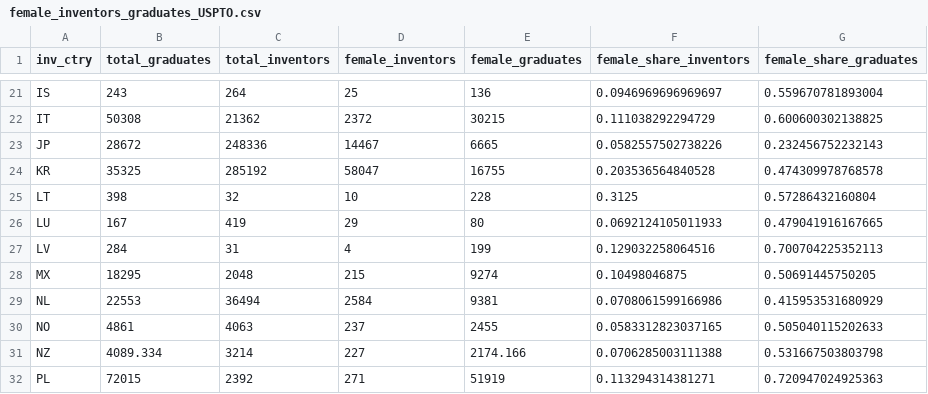
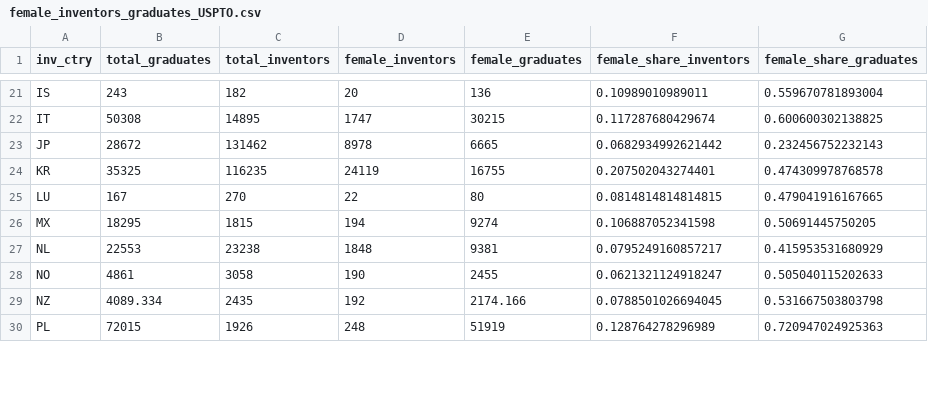
Before and after one commit to cieb-unibas/female_inventors, a CSV file: Report/female_inventors_graduates_USPTO.csv, drawn as a sheet; only a part is shown, gaps mark what is left out; the diff covers the shown part only.

```diff
--- a/Report/female_inventors_graduates_USPTO.csv
+++ b/Report/female_inventors_graduates_USPTO.csv
@@ -21,12 +21,10 @@
-"IS",243,264,25,136,0.0946969696969697,0.559670781893004
-"IT",50308,21362,2372,30215,0.111038292294729,0.600600302138825
-"JP",28672,248336,14467,6665,0.0582557502738226,0.232456752232143
-"KR",35325,285192,58047,16755,0.203536564840528,0.474309978768578
-"LT",398,32,10,228,0.3125,0.57286432160804
-"LU",167,419,29,80,0.0692124105011933,0.479041916167665
-"LV",284,31,4,199,0.129032258064516,0.700704225352113
-"MX",18295,2048,215,9274,0.10498046875,0.50691445750205
-"NL",22553,36494,2584,9381,0.0708061599166986,0.415953531680929
-"NO",4861,4063,237,2455,0.0583312823037165,0.505040115202633
-"NZ",4089.334,3214,227,2174.166,0.0706285003111388,0.531667503803798
-"PL",72015,2392,271,51919,0.113294314381271,0.720947024925363
+"IS",243,182,20,136,0.10989010989011,0.559670781893004
+"IT",50308,14895,1747,30215,0.117287680429674,0.600600302138825
+"JP",28672,131462,8978,6665,0.0682934992621442,0.232456752232143
+"KR",35325,116235,24119,16755,0.207502043274401,0.474309978768578
+"LU",167,270,22,80,0.0814814814814815,0.479041916167665
+"MX",18295,1815,194,9274,0.106887052341598,0.50691445750205
+"NL",22553,23238,1848,9381,0.0795249160857217,0.415953531680929
+"NO",4861,3058,190,2455,0.0621321124918247,0.505040115202633
+"NZ",4089.334,2435,192,2174.166,0.0788501026694045,0.531667503803798
+"PL",72015,1926,248,51919,0.128764278296989,0.720947024925363
```
Also changed, not shown: 77 edited cells elsewhere in this file, Report/graph_gender_time/female_inventor_share_USPTO.csv, 3 other files.
